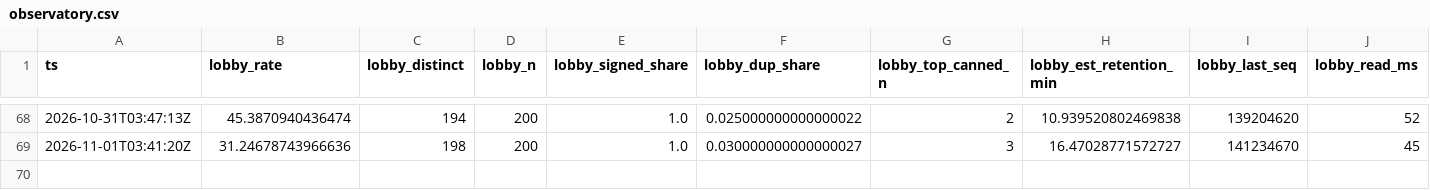
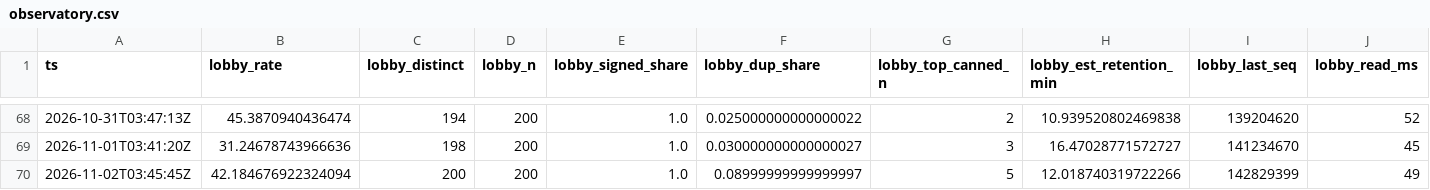
Before and after one commit to hahiri/technocore-did-agent, a CSV file: data/observatory.csv, drawn as a sheet; only a part is shown, gaps mark what is left out; rows hold the shown columns only; the diff names each change by its address in the sheet, - before the commit and + after, or states it on an @@ line.

Commit message:
data: observatory + market-desk 2026-11-02

```diff
--- a/data/observatory.csv
+++ b/data/observatory.csv
+row 70: 2026-11-02T03:45:45Z | 42.184676922324094 | 200 | 200 | 1.0 | 0.08999999999999997 | 5 | 12.018740319722266 | 142829399 | 49
```
Also changed, not shown: data/market_desk.csv, 2 other files.
